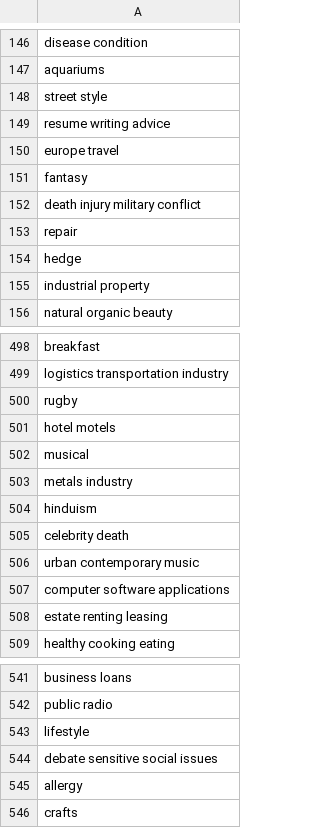
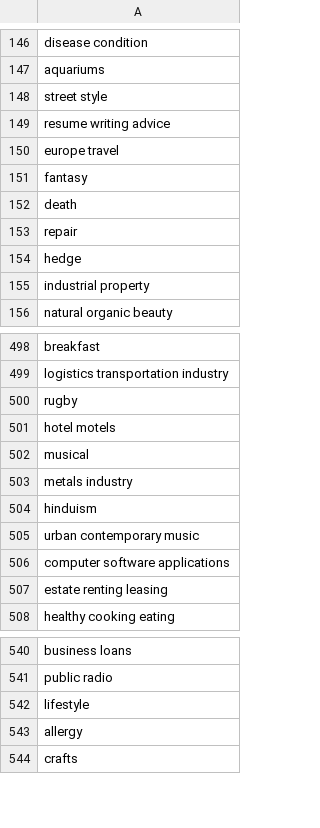
Before and after one commit to fredsena/text-classifier, a CSV file: data/topics.csv, drawn as a sheet; only a part is shown, gaps mark what is left out.

Commit message:
commit13

```diff
--- a/data/topics.csv
+++ b/data/topics.csv
@@ -151,3 +151,3 @@ europe travel
 fantasy
-death injury military conflict
+death
 repair
@@ -504,3 +504,2 @@ metals industry
 hinduism
-celebrity death
 urban contemporary music
@@ -543,3 +542,2 @@ public radio
 lifestyle
-debate sensitive social issues
 allergy
```
